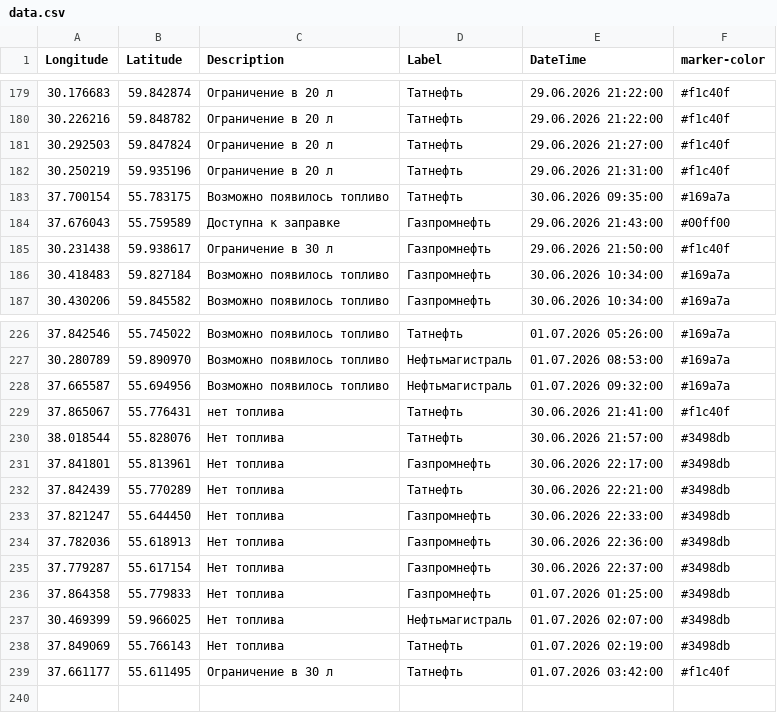
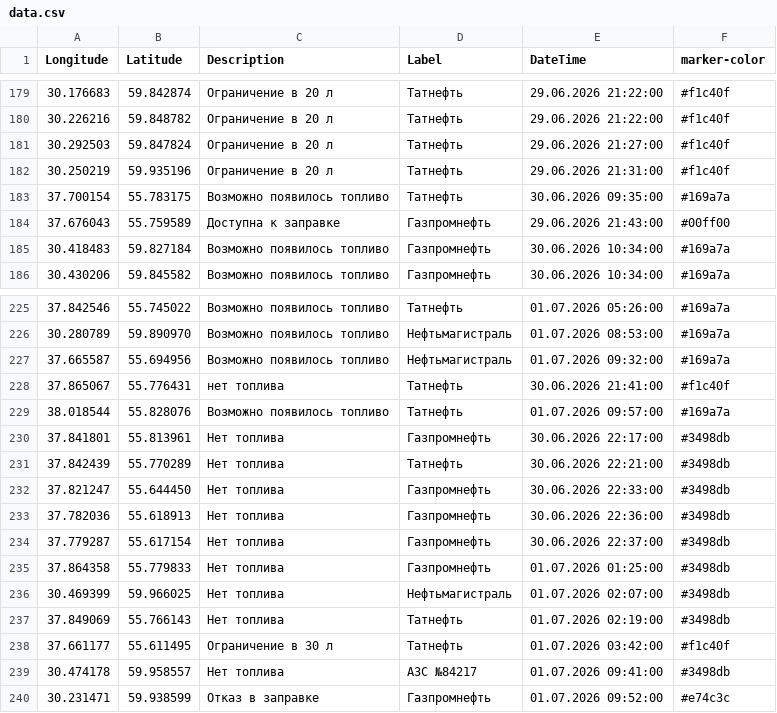
Before and after one commit to ProilKarpenko/Proil_AZS, a CSV file: data.csv, drawn as a sheet; only a part is shown, gaps mark what is left out.

Commit message:
Автоматическое обновление

```diff
--- a/data.csv
+++ b/data.csv
@@ -184,3 +184,2 @@ Longitude;Latitude;Description;Label;DateTime;marker-color
 37.676043;55.759589;Доступна к заправке;Газпромнефть ;29.06.2026 21:43:00;#00ff00
-30.231438;59.938617;Ограничение в 30 л ;Газпромнефть ;29.06.2026 21:50:00;#f1c40f
 30.418483;59.827184;Возможно появилось топливо;Газпромнефть ;30.06.2026 10:34:00;#169a7a
@@ -229,3 +228,3 @@ Longitude;Latitude;Description;Label;DateTime;marker-color
 37.865067;55.776431;нет топлива ;Татнефть ;30.06.2026 21:41:00;#f1c40f
-38.018544;55.828076;Нет топлива;Татнефть ;30.06.2026 21:57:00;#3498db
+38.018544;55.828076;Возможно появилось топливо;Татнефть ;01.07.2026 09:57:00;#169a7a
 37.841801;55.813961;Нет топлива;Газпромнефть ;30.06.2026 22:17:00;#3498db
@@ -239 +238,3 @@ Longitude;Latitude;Description;Label;DateTime;marker-color
 37.661177;55.611495;Ограничение в 30 л ;Татнефть ;01.07.2026 03:42:00;#f1c40f
+30.474178;59.958557;Нет топлива;АЗС №84217;01.07.2026 09:41:00;#3498db
+30.231471;59.938599;Отказ в заправке;Газпромнефть ;01.07.2026 09:52:00;#e74c3c
```
